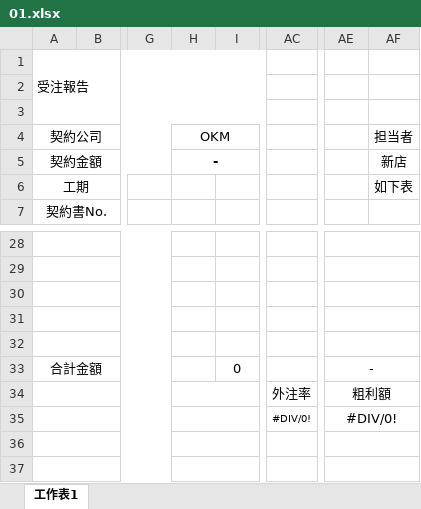
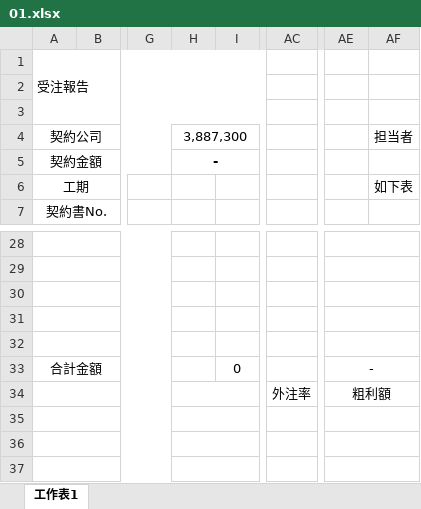
Before and after one commit to Jimmy1186/Dashboard-t3, an Excel workbook: public/01.xlsx, sheet 工作表1, drawn as a sheet; only a part is shown, gaps mark what is left out; values as stored, in another font and other column widths than the file's, no borders; the diff names each change by its address in the sheet, - before the commit and + after, or states it on an @@ line.

```diff
--- a/public/01.xlsx (sheet 工作表1)
+++ b/public/01.xlsx (sheet 工作表1)
-H4: OKM
+H4: 3,887,300
-AF5: 新店
+AF5: (empty)
-AC35: #DIV/0!
+AC35: (empty)
-AE35: #DIV/0!
+AE35: (empty)
```
Also changed, not shown: 3 other files.
